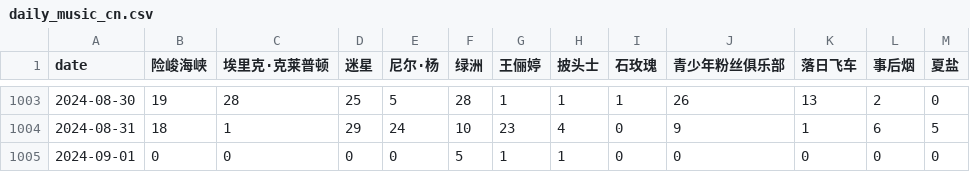
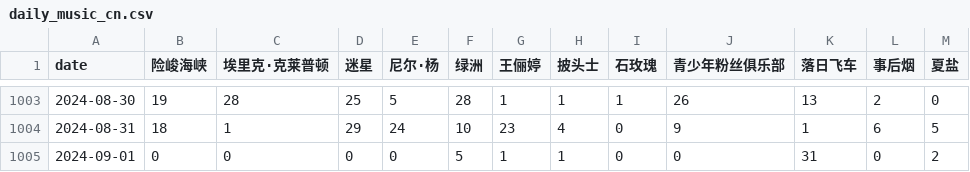
Before and after one commit to ScienisTmiaoT/trends, a CSV file: data/daily_music_cn.csv, drawn as a sheet; only a part is shown, gaps mark what is left out.

```diff
--- a/data/daily_music_cn.csv
+++ b/data/daily_music_cn.csv
@@ -1004,2 +1004,2 @@ date,险峻海峡,埃里克·克莱普顿,迷星,尼尔·杨,绿洲,王俪婷,
 2024-08-31,18,1,29,24,10,23,4,0,9,1,6,5
-2024-09-01,0,0,0,0,5,1,1,0,0,0,0,0
+2024-09-01,0,0,0,0,5,1,1,0,0,31,0,2
```
Also changed, not shown: data/daily_music_en.csv, data/monthly_music_cn.csv, 1 other file.
